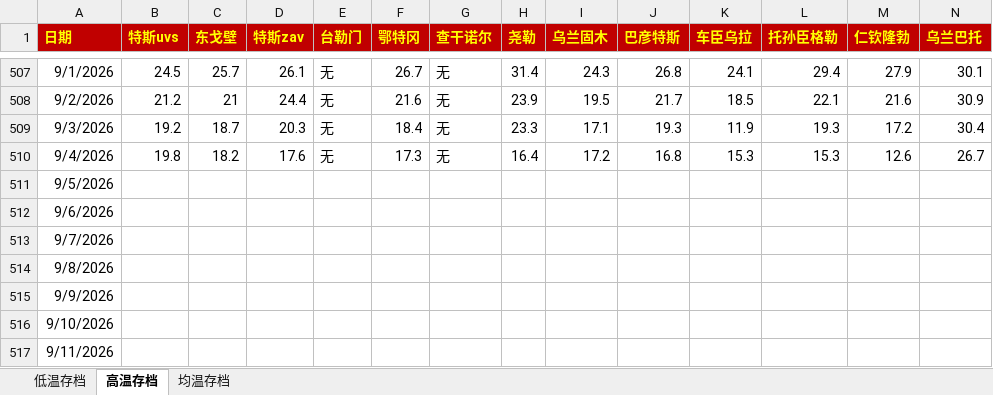
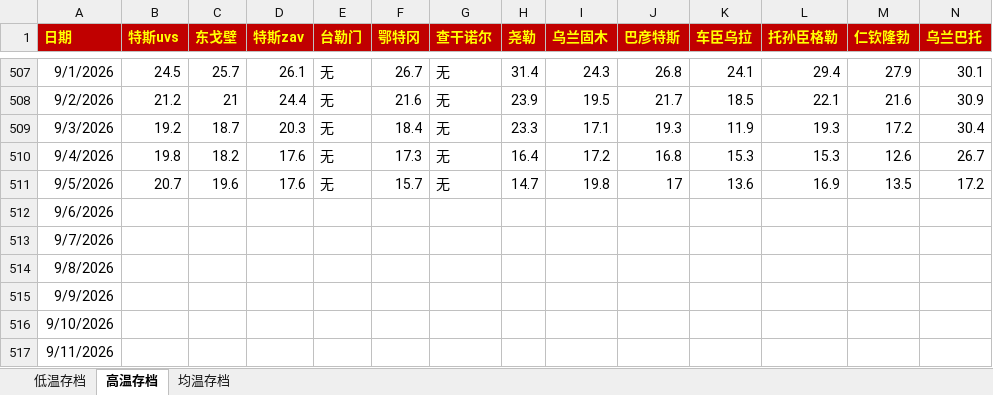
Before and after one commit to qkvkql/default, an Excel workbook: 气象/蒙古存档.xlsx, sheet 高温存档, drawn as a sheet; only a part is shown, gaps mark what is left out; values as stored, in another font and other column widths than the file's, no borders; the diff names each change by its address in the sheet, - before the commit and + after, or states it on an @@ line.

```diff
--- a/气象/蒙古存档.xlsx (sheet 高温存档)
+++ b/气象/蒙古存档.xlsx (sheet 高温存档)
-B511 (特斯uvs): (empty)
+B511 (特斯uvs): 20.7
-C511 (东戈壁): (empty)
+C511 (东戈壁): 19.6
-D511 (特斯zav): (empty)
+D511 (特斯zav): 17.6
-E511 (台勒门): (empty)
+E511 (台勒门): 无
-F511 (鄂特冈): (empty)
+F511 (鄂特冈): 15.7
-G511 (查干诺尔): (empty)
+G511 (查干诺尔): 无
-H511 (尧勒): (empty)
+H511 (尧勒): 14.7
-I511 (乌兰固木): (empty)
+I511 (乌兰固木): 19.8
-J511 (巴彦特斯): (empty)
+J511 (巴彦特斯): 17
-K511 (车臣乌拉): (empty)
+K511 (车臣乌拉): 13.6
-L511 (托孙臣格勒): (empty)
+L511 (托孙臣格勒): 16.9
-M511 (仁钦隆勃): (empty)
+M511 (仁钦隆勃): 13.5
-N511 (乌兰巴托): (empty)
+N511 (乌兰巴托): 17.2
```
Also changed, not shown: sheet 均温存档, sheet 低温存档, 气象/For_Python_站点信息和记录.xlsx, 气象/表格文件/比冷权重.xlsx, 1 other file.
